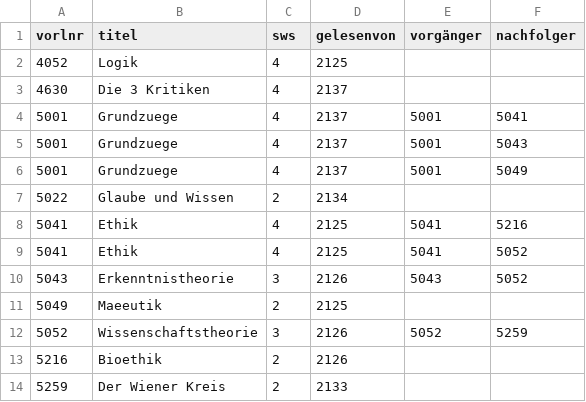
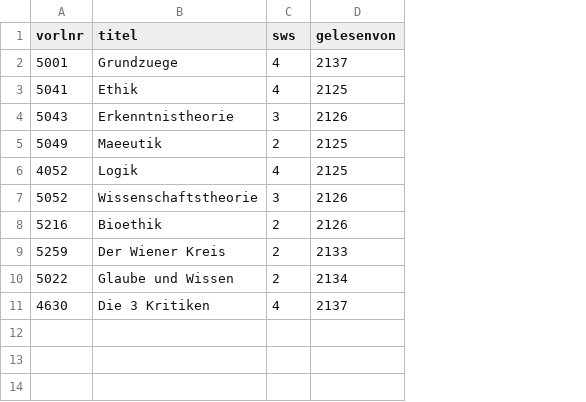
Before and after one commit to UncleBench/dbs_project, a CSV file: Import v2/vorlesungen.csv, drawn as a sheet; removed rows and columns are numbered as before the commit, all else as after; the diff names each change by its address in the sheet, - before the commit and + after, or states it on an @@ line.

Commit message:
Neuer export Vorlesungen

```diff
--- a/Import v2/vorlesungen.csv
+++ b/Import v2/vorlesungen.csv
-column E (vorgänger), row 4: 5001; rows 9-12: 5041 | 5043 |  | 5052
-column F (nachfolger), row 4: 5041; rows 9-12: 5052 | 5052 |  | 5259
-row 5: 5001 | Grundzuege | 4 | 2137 | 5001 | 5043
-row 6: 5001 | Grundzuege | 4 | 2137 | 5001 | 5049
-row 8: 5041 | Ethik | 4 | 2125 | 5041 | 5216
@@ row 2 moved to row 6: 4052 @@
@@ row 7 moved to row 10: 5022 @@
@@ row 3 moved to row 11: 4630 @@
```
